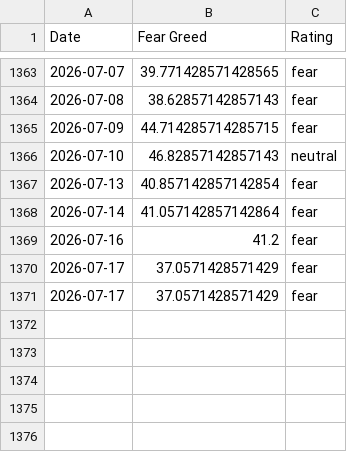
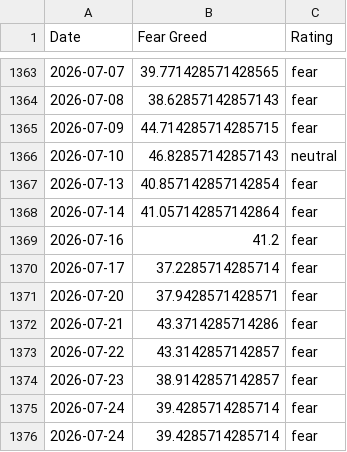
Before and after one commit to hughdbrown/fear-greed-data, a CSV file: datasets/cnn_fear_greed.csv, drawn as a sheet; only a part is shown, gaps mark what is left out.

```diff
--- a/datasets/cnn_fear_greed.csv
+++ b/datasets/cnn_fear_greed.csv
@@ -1369,3 +1369,8 @@ Date,Fear Greed,Rating
 2026-07-16,41.2,fear
-2026-07-17,37.0571428571429,fear
-2026-07-17,37.0571428571429,fear
+2026-07-17,37.2285714285714,fear
+2026-07-20,37.9428571428571,fear
+2026-07-21,43.3714285714286,fear
+2026-07-22,43.3142857142857,fear
+2026-07-23,38.9142857142857,fear
+2026-07-24,39.4285714285714,fear
+2026-07-24,39.4285714285714,fear
```
Also changed, not shown: fear-greed.csv, 1 other file.
